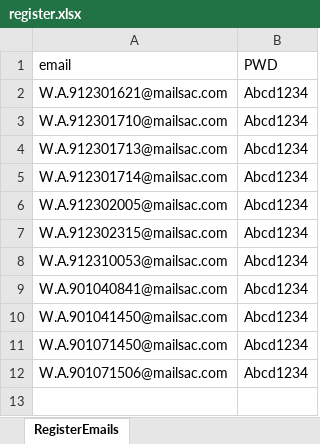
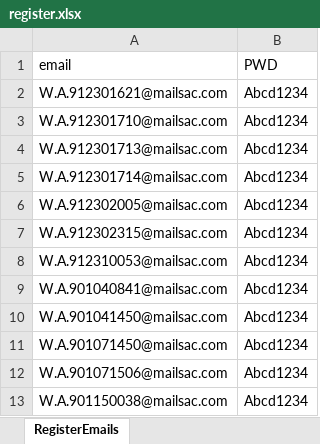
Before and after one commit to ldh100/jtt, an Excel workbook: register.xlsx, sheet RegisterEmails, drawn as a sheet; values as stored, in another font and other column widths than the file's, no borders; the diff names each change by its address in the sheet, - before the commit and + after, or states it on an @@ line.

```diff
--- a/register.xlsx (sheet RegisterEmails)
+++ b/register.xlsx (sheet RegisterEmails)
+row 13: W.A.901150038@mailsac.com | Abcd1234
```
Also changed, not shown: 2 other files.
